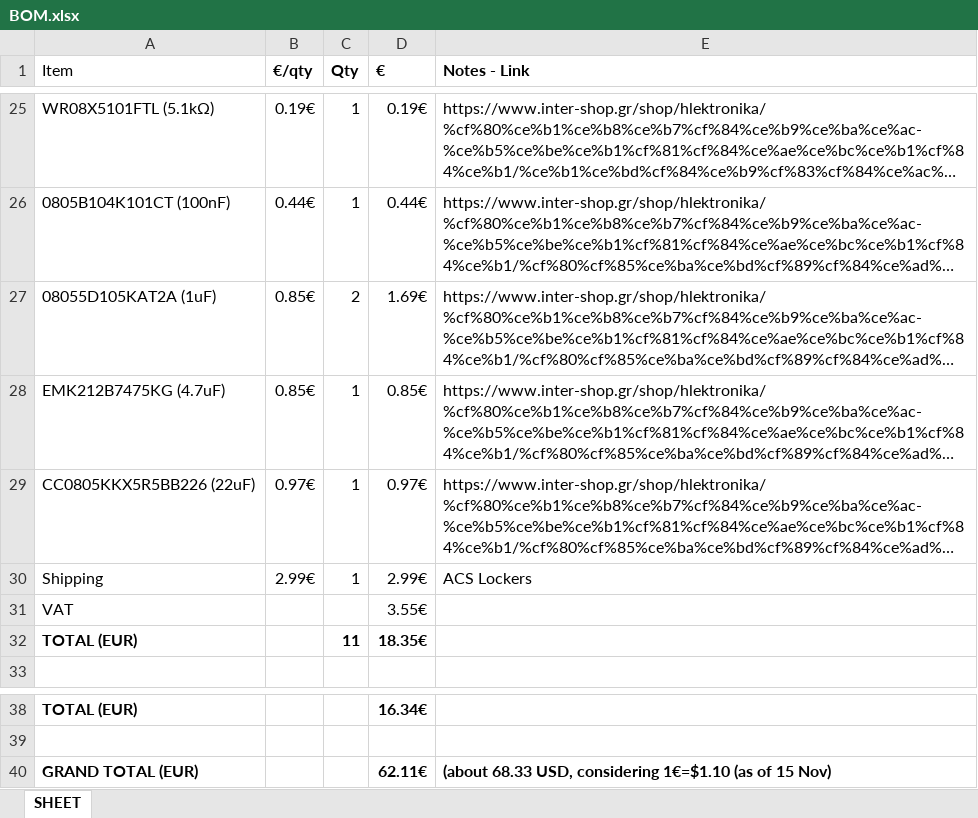
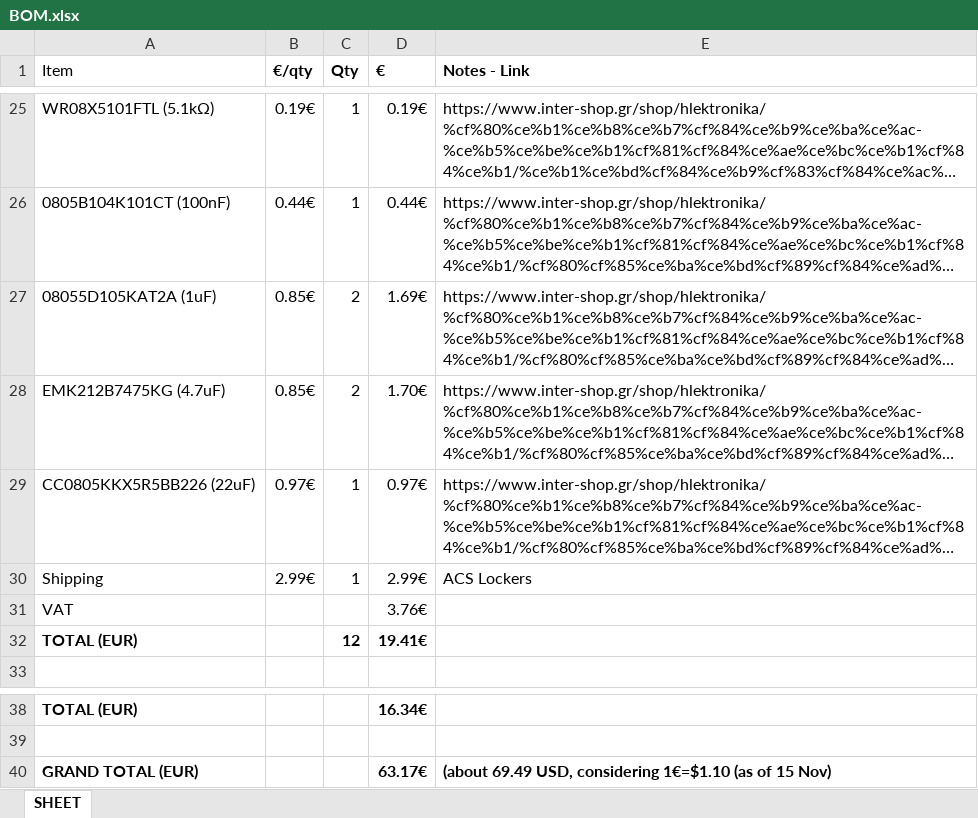
Before and after one commit to leonampa/HellCountdown, an Excel workbook: finanical/BOM.xlsx, sheet SHEET, drawn as a sheet; only a part is shown, gaps mark what is left out; long unchanged cells end in …; values as stored, in another font and other column widths than the file's, no borders; the diff names each change by its address in the sheet, - before the commit and + after, or states it on an @@ line.

```diff
--- a/finanical/BOM.xlsx (sheet SHEET)
+++ b/finanical/BOM.xlsx (sheet SHEET)
-C28 (Qty): 1
+C28 (Qty): 2
-D28 (€): 0.85€
+D28 (€): 1.70€
-D31 (€): 3.55€
+D31 (€): 3.76€
-C32 (Qty): 11
+C32 (Qty): 12
-D32 (€): 18.35€
+D32 (€): 19.41€
-D40 (€): 62.11€
+D40 (€): 63.17€
-E40 (Notes - Link): (about 68.33 USD, considering…
+E40 (Notes - Link): (about 69.49 USD, considering…
```
Also changed, not shown: 22 other files.
